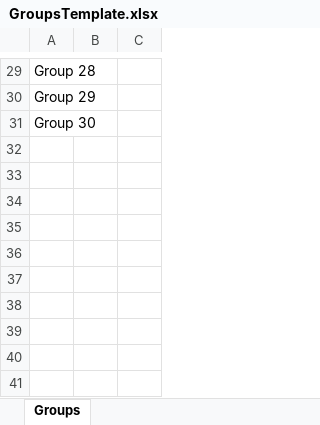
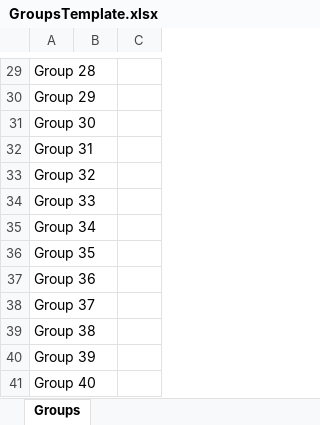
Before and after one commit to zap613/ECGMS, an Excel workbook: lib/xlsx/GroupsTemplate.xlsx, sheet Groups, drawn as a sheet; only a part is shown, gaps mark what is left out; values as stored, in another font and other column widths than the file's, no borders; the diff names each change by its address in the sheet, - before the commit and + after, or states it on an @@ line.

```diff
--- a/lib/xlsx/GroupsTemplate.xlsx (sheet Groups)
+++ b/lib/xlsx/GroupsTemplate.xlsx (sheet Groups)
+row 32: Group 31
+row 33: Group 32
+row 34: Group 33
+row 35: Group 34
+row 36: Group 35
+row 37: Group 36
+row 38: Group 37
+row 39: Group 38
+row 40: Group 39
+row 41: Group 40
```
Also changed, not shown: 6 other files.
